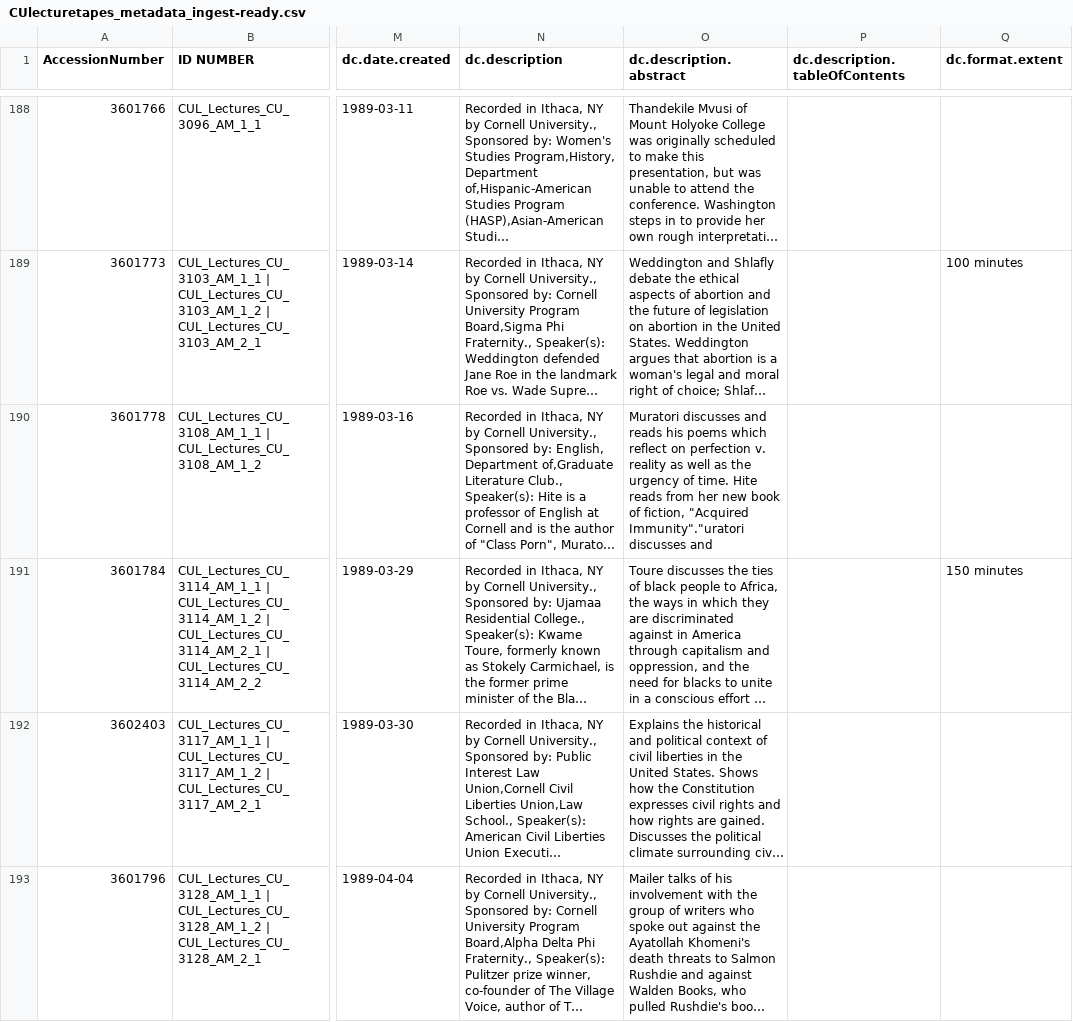
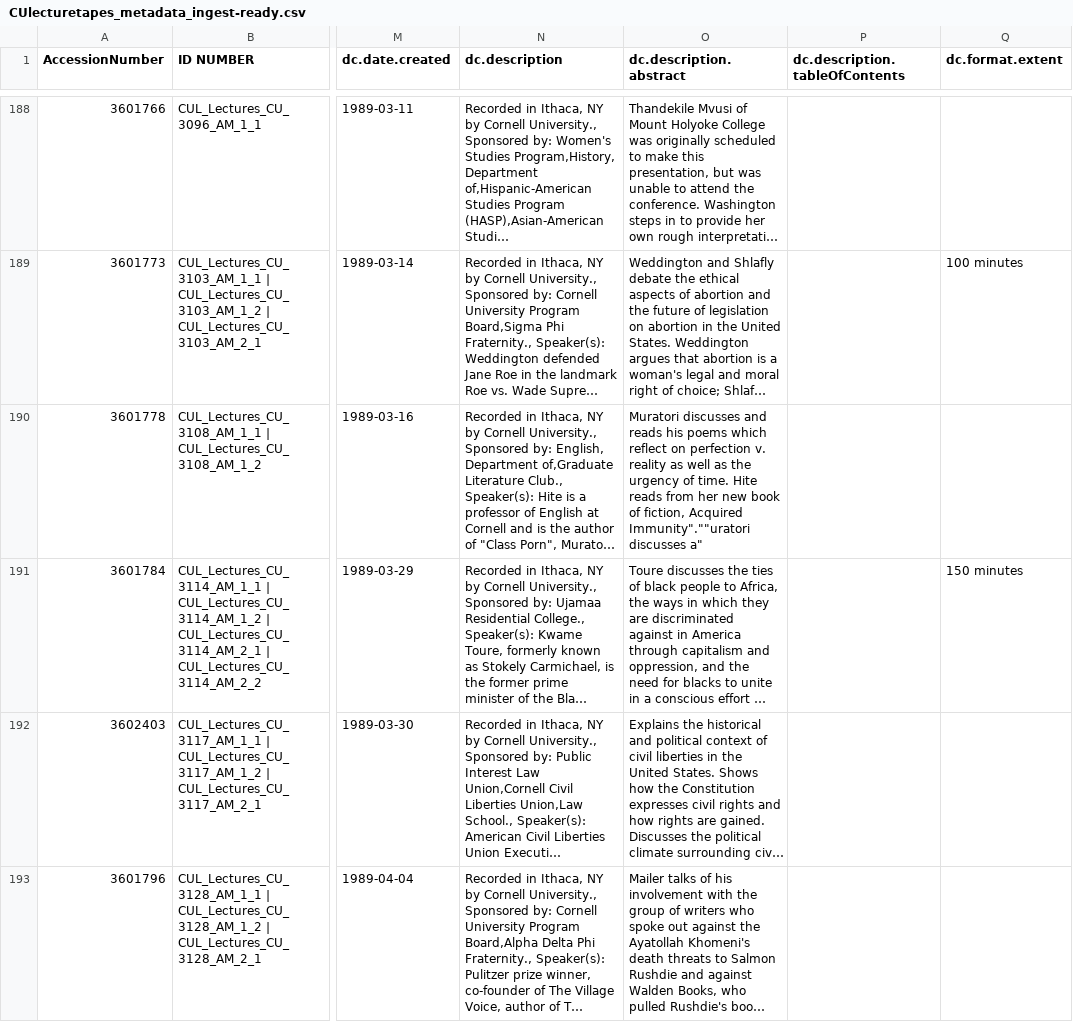
Before and after one commit to cmh2166/AV2eCommons, a CSV file: data/CUlecturetapes_20160211/ingest-ready_files/CUlecturetapes_metadata_ingest-ready.csv, drawn as a sheet; only a part is shown, gaps mark what is left out; long unchanged cells end in …; the diff covers the shown part only; the diff names each change by its address in the sheet, - before the commit and + after, or states it on an @@ line.

```diff
--- a/data/CUlecturetapes_20160211/ingest-ready_files/CUlecturetapes_metadata_ingest-ready.csv
+++ b/data/CUlecturetapes_20160211/ingest-ready_files/CUlecturetapes_metadata_ingest-ready.csv
-O190 (dc.description.abstract): …of fiction, "Acquired Immunity"."uratori discusses and
+O190 (dc.description.abstract): …of fiction, Acquired Immunity".""uratori discusses a"
```
Also changed, not shown: 113 edited cells elsewhere in this file, 1 other file.
